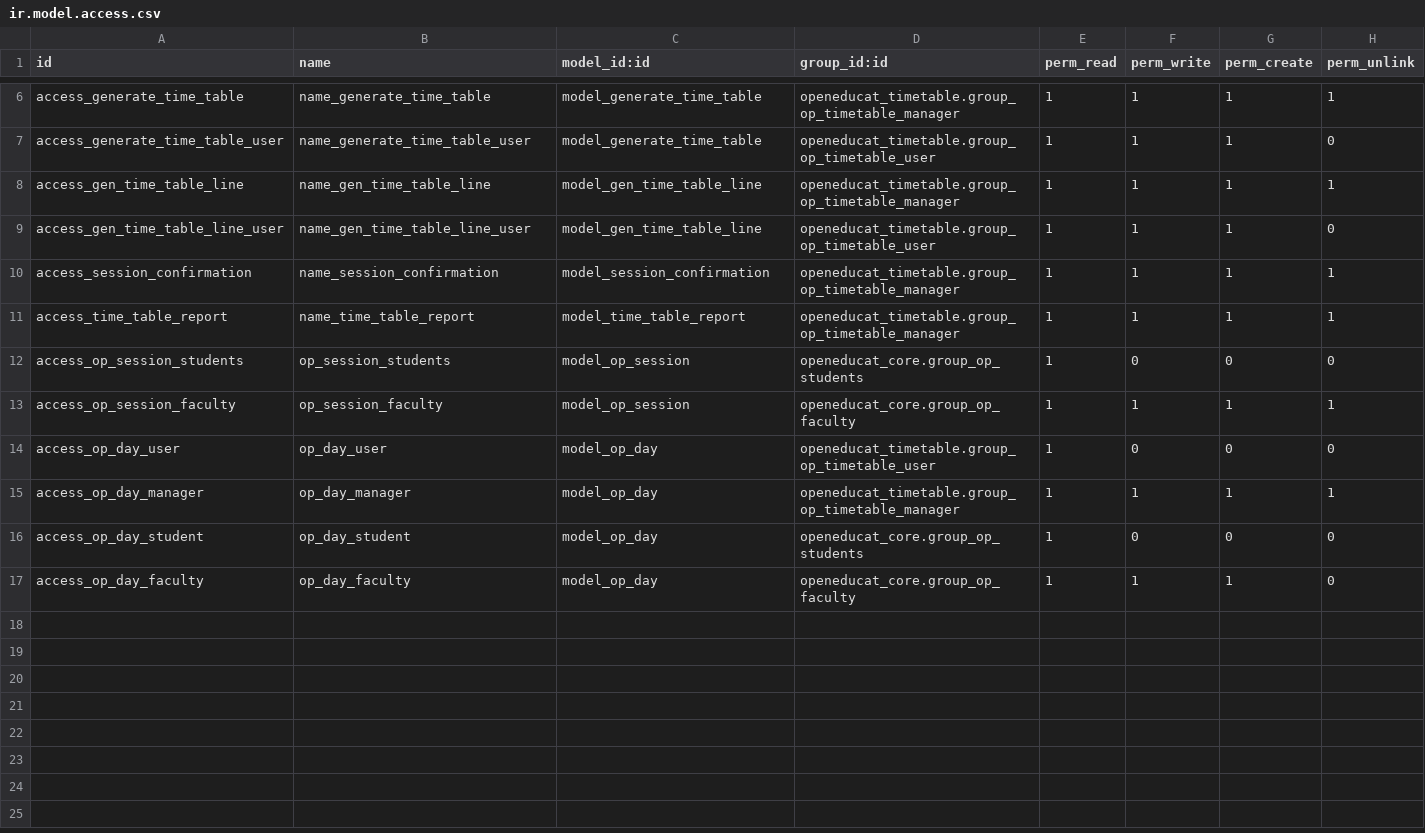
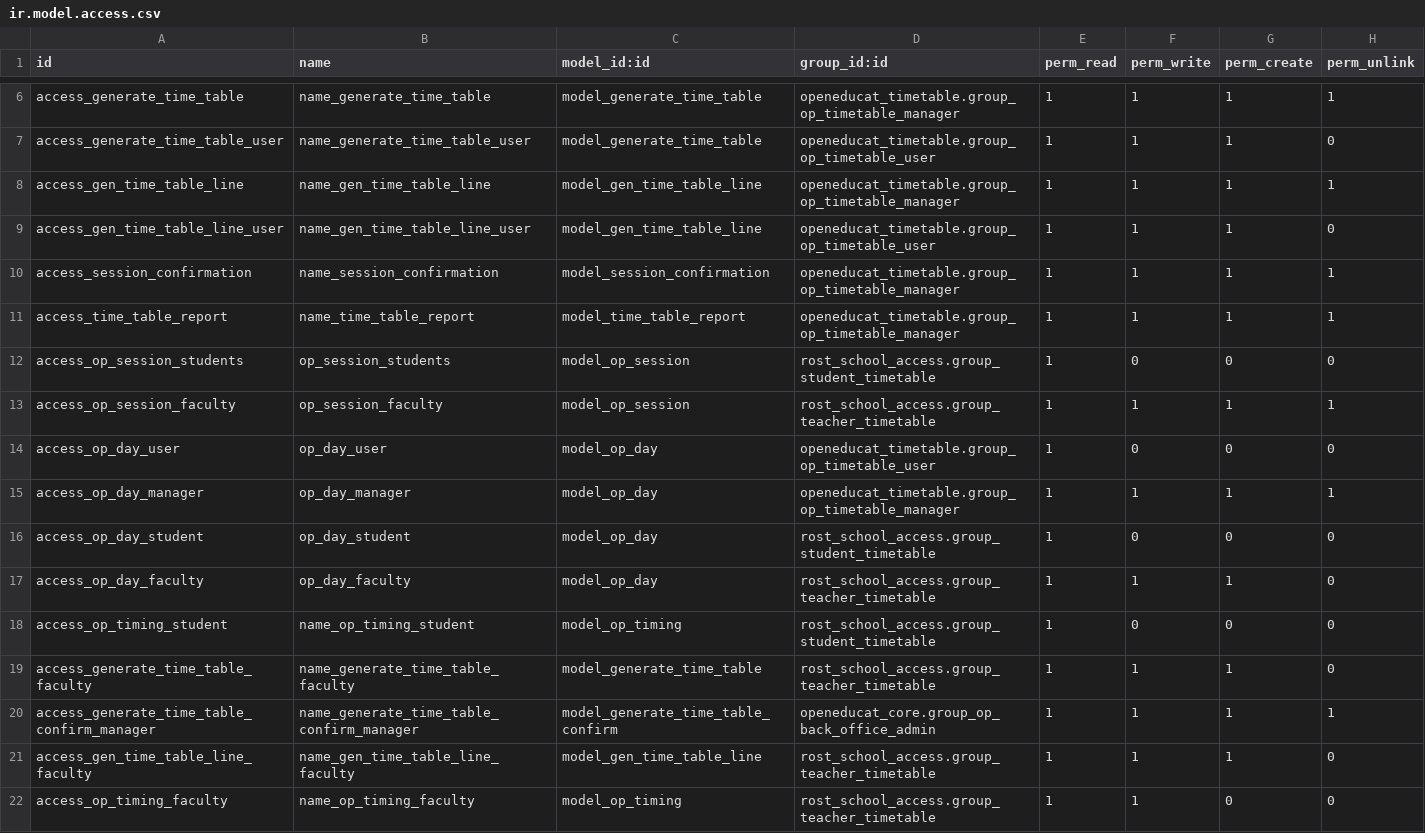
Before and after one commit to misha-solntcev/My-OpenEduCat, a CSV file: openeducat_timetable/security/ir.model.access.csv, drawn as a sheet; only a part is shown, gaps mark what is left out.

Commit message:
feat(timetable): подтверждение генерации, отчеты, ACL ролей
generate_timetable_confirm: предрасчет сводки (новые/существующие/
пересечения/защищенные) перед созданием уроков,
переработаны отчеты student/teacher generate,
ACL перепривязаны на group_teacher/student_timetable + ACL на
confirm wizard для админа, cross-module ACL вынесен в student_access.xml

```diff
--- a/openeducat_timetable/security/ir.model.access.csv
+++ b/openeducat_timetable/security/ir.model.access.csv
@@ -11,7 +11,12 @@ access_session_confirmation,name_session_confirmation,model_session_confirmation
 access_time_table_report,name_time_table_report,model_time_table_report,openeducat_timetable.group_op_timetable_manager,1,1,1,1
-access_op_session_students,op_session_students,model_op_session,openeducat_core.group_op_students,1,0,0,0
-access_op_session_faculty,op_session_faculty,model_op_session,openeducat_core.group_op_faculty,1,1,1,1
+access_op_session_students,op_session_students,model_op_session,rost_school_access.group_student_timetable,1,0,0,0
+access_op_session_faculty,op_session_faculty,model_op_session,rost_school_access.group_teacher_timetable,1,1,1,1
 access_op_day_user,op_day_user,model_op_day,openeducat_timetable.group_op_timetable_user,1,0,0,0
 access_op_day_manager,op_day_manager,model_op_day,openeducat_timetable.group_op_timetable_manager,1,1,1,1
-access_op_day_student,op_day_student,model_op_day,openeducat_core.group_op_students,1,0,0,0
-access_op_day_faculty,op_day_faculty,model_op_day,openeducat_core.group_op_faculty,1,1,1,0
+access_op_day_student,op_day_student,model_op_day,rost_school_access.group_student_timetable,1,0,0,0
+access_op_day_faculty,op_day_faculty,model_op_day,rost_school_access.group_teacher_timetable,1,1,1,0
+access_op_timing_student,name_op_timing_student,model_op_timing,rost_school_access.group_student_timetable,1,0,0,0
+access_generate_time_table_faculty,name_generate_time_table_faculty,model_generate_time_table,rost_school_access.group_teacher_timetable,1,1,1,0
+access_generate_time_table_confirm_manager,name_generate_time_table_confirm_manager,model_generate_time_table_confirm,openeducat_core.group_op_back_office_admin,1,1,1,1
+access_gen_time_table_line_faculty,name_gen_time_table_line_faculty,model_gen_time_table_line,rost_school_access.group_teacher_timetable,1,1,1,0
+access_op_timing_faculty,name_op_timing_faculty,model_op_timing,rost_school_access.group_teacher_timetable,1,1,0,0
```
Also changed, not shown: 11 other files.
